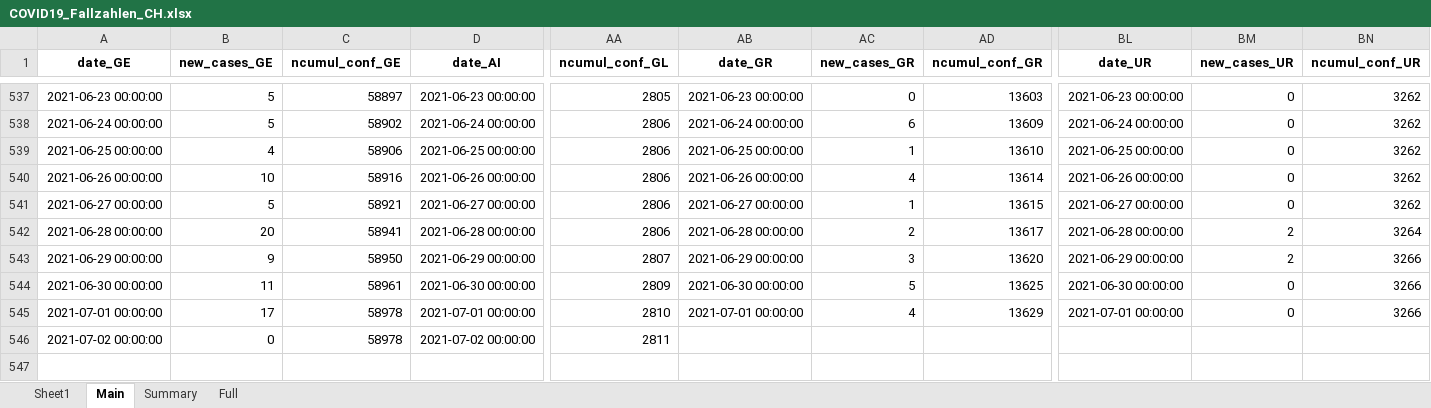
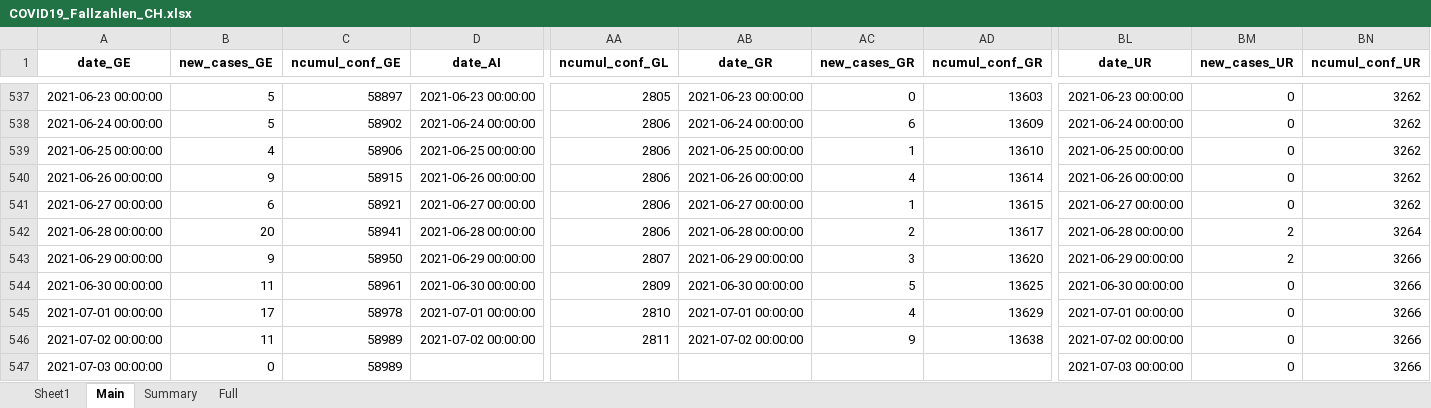
Before and after one commit to esolodko/p1_pub, an Excel workbook: xlsx_data/COVID19_Fallzahlen_CH.xlsx, sheet Main, drawn as a sheet; only a part is shown, gaps mark what is left out; values as stored, in another font and other column widths than the file's, no borders; rows hold the shown columns only; the diff names each change by its address in the sheet, - before the commit and + after, or states it on an @@ line.

Commit message:
update_CH

```diff
--- a/xlsx_data/COVID19_Fallzahlen_CH.xlsx (sheet Main)
+++ b/xlsx_data/COVID19_Fallzahlen_CH.xlsx (sheet Main)
-B540 (new_cases_GE): 10
+B540 (new_cases_GE): 9
-C540 (ncumul_conf_GE): 58916
+C540 (ncumul_conf_GE): 58915
-B541 (new_cases_GE): 5
+B541 (new_cases_GE): 6
-B546 (new_cases_GE): 0
+B546 (new_cases_GE): 11
-C546 (ncumul_conf_GE): 58978
+C546 (ncumul_conf_GE): 58989
-AB546 (date_GR): (empty)
+AB546 (date_GR): 2021-07-02 00:00:00
-AC546 (new_cases_GR): (empty)
+AC546 (new_cases_GR): 9
-AD546 (ncumul_conf_GR): (empty)
+AD546 (ncumul_conf_GR): 13638
-BL546 (date_UR): (empty)
+BL546 (date_UR): 2021-07-02 00:00:00
-BM546 (new_cases_UR): (empty)
+BM546 (new_cases_UR): 0
-BN546 (ncumul_conf_UR): (empty)
+BN546 (ncumul_conf_UR): 3266
+row 547: 2021-07-03 00:00:00 | 0 | 58989 |  |  |  |  |  | 2021-07-03 00:00:00 | 0 | 3266
```
Also changed, not shown: sheet Summary.
